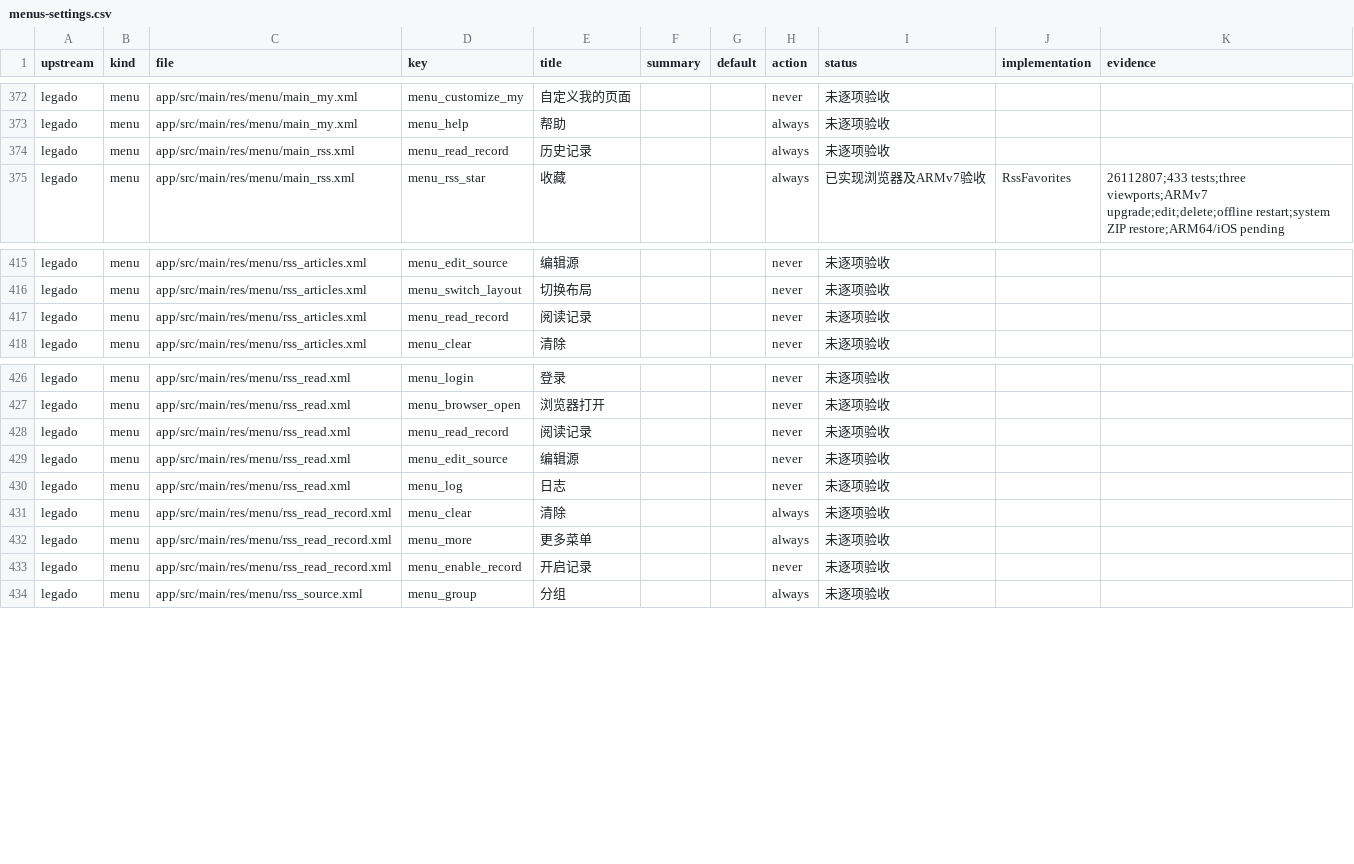
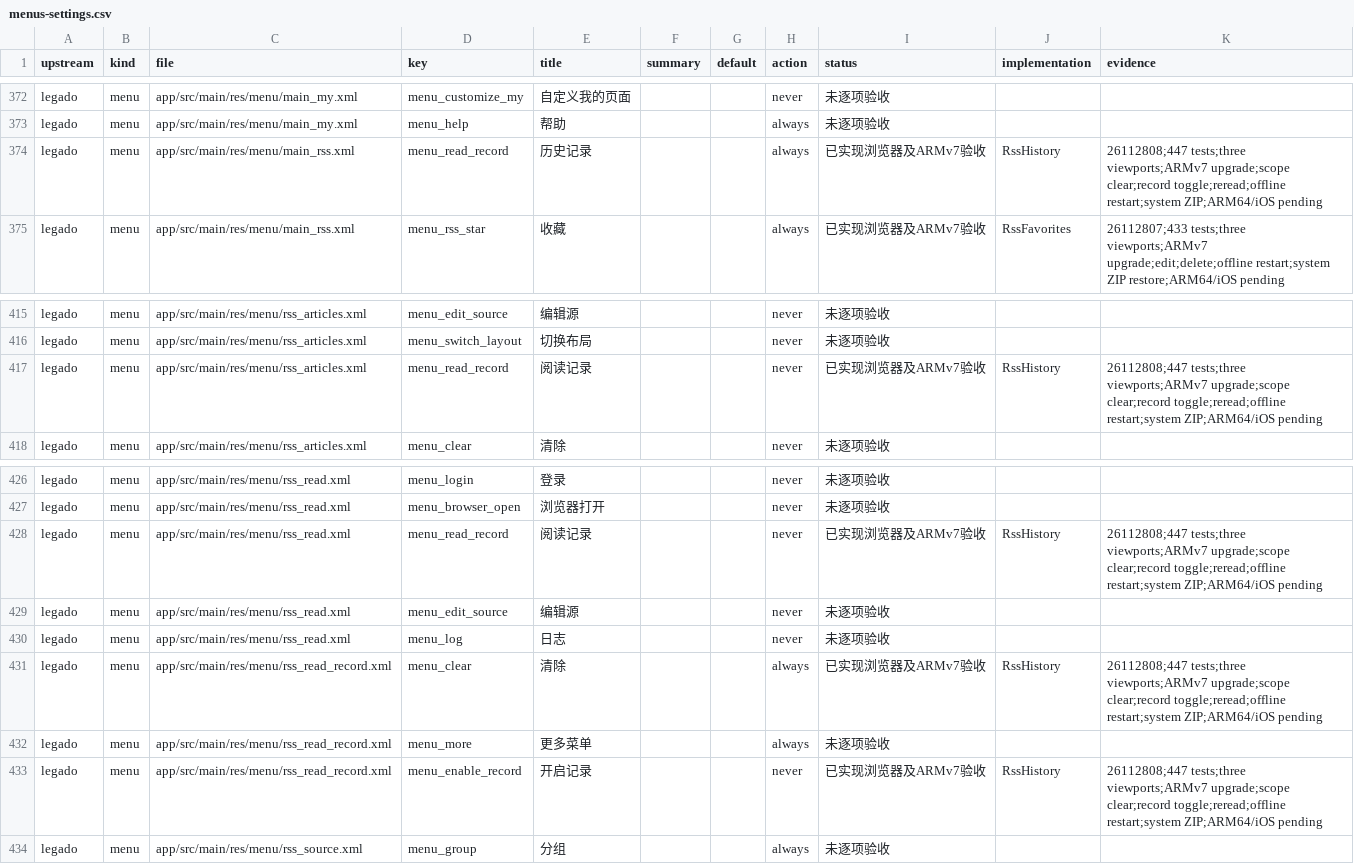
Before and after one commit to suixincrazy/legado-tauri, a CSV file: docs/audit/menus-settings.csv, drawn as a sheet; only a part is shown, gaps mark what is left out.

Commit message:
Record RSS history offline and ARMv7 restore acceptance [skip ci]

```diff
--- a/docs/audit/menus-settings.csv
+++ b/docs/audit/menus-settings.csv
@@ -373,3 +373,3 @@ legado,menu,app/src/main/res/menu/main_my.xml,menu_customize_my,自定义我的
 legado,menu,app/src/main/res/menu/main_my.xml,menu_help,帮助,,,always,未逐项验收,,
-legado,menu,app/src/main/res/menu/main_rss.xml,menu_read_record,历史记录,,,always,未逐项验收,,
+legado,menu,app/src/main/res/menu/main_rss.xml,menu_read_record,历史记录,,,always,已实现浏览器及ARMv7验收,RssHistory,26112808;447 tests;three viewports;ARMv7 upgrade;scope clear;record toggle;reread;offline restart;system ZIP;ARM64/iOS pending
 legado,menu,app/src/main/res/menu/main_rss.xml,menu_rss_star,收藏,,,always,已实现浏览器及ARMv7验收,RssFavorites,26112807;433 tests;three viewports;ARMv7 upgrade;edit;delete;offline restart;system ZIP restore;ARM64/iOS pending
@@ -416,3 +416,3 @@ legado,menu,app/src/main/res/menu/rss_articles.xml,menu_edit_source,编辑源,,,
 legado,menu,app/src/main/res/menu/rss_articles.xml,menu_switch_layout,切换布局,,,never,未逐项验收,,
-legado,menu,app/src/main/res/menu/rss_articles.xml,menu_read_record,阅读记录,,,never,未逐项验收,,
+legado,menu,app/src/main/res/menu/rss_articles.xml,menu_read_record,阅读记录,,,never,已实现浏览器及ARMv7验收,RssHistory,26112808;447 tests;three viewports;ARMv7 upgrade;scope clear;record toggle;reread;offline restart;system ZIP;ARM64/iOS pending
 legado,menu,app/src/main/res/menu/rss_articles.xml,menu_clear,清除,,,never,未逐项验收,,
@@ -427,8 +427,8 @@ legado,menu,app/src/main/res/menu/rss_read.xml,menu_login,登录,,,never,未逐
 legado,menu,app/src/main/res/menu/rss_read.xml,menu_browser_open,浏览器打开,,,never,未逐项验收,,
-legado,menu,app/src/main/res/menu/rss_read.xml,menu_read_record,阅读记录,,,never,未逐项验收,,
+legado,menu,app/src/main/res/menu/rss_read.xml,menu_read_record,阅读记录,,,never,已实现浏览器及ARMv7验收,RssHistory,26112808;447 tests;three viewports;ARMv7 upgrade;scope clear;record toggle;reread;offline restart;system ZIP;ARM64/iOS pending
 legado,menu,app/src/main/res/menu/rss_read.xml,menu_edit_source,编辑源,,,never,未逐项验收,,
 legado,menu,app/src/main/res/menu/rss_read.xml,menu_log,日志,,,never,未逐项验收,,
-legado,menu,app/src/main/res/menu/rss_read_record.xml,menu_clear,清除,,,always,未逐项验收,,
+legado,menu,app/src/main/res/menu/rss_read_record.xml,menu_clear,清除,,,always,已实现浏览器及ARMv7验收,RssHistory,26112808;447 tests;three viewports;ARMv7 upgrade;scope clear;record toggle;reread;offline restart;system ZIP;ARM64/iOS pending
 legado,menu,app/src/main/res/menu/rss_read_record.xml,menu_more,更多菜单,,,always,未逐项验收,,
-legado,menu,app/src/main/res/menu/rss_read_record.xml,menu_enable_record,开启记录,,,never,未逐项验收,,
+legado,menu,app/src/main/res/menu/rss_read_record.xml,menu_enable_record,开启记录,,,never,已实现浏览器及ARMv7验收,RssHistory,26112808;447 tests;three viewports;ARMv7 upgrade;scope clear;record toggle;reread;offline restart;system ZIP;ARM64/iOS pending
 legado,menu,app/src/main/res/menu/rss_source.xml,menu_group,分组,,,always,未逐项验收,,
```
Also changed, not shown: docs/audit/layouts.csv, 4 other files.
